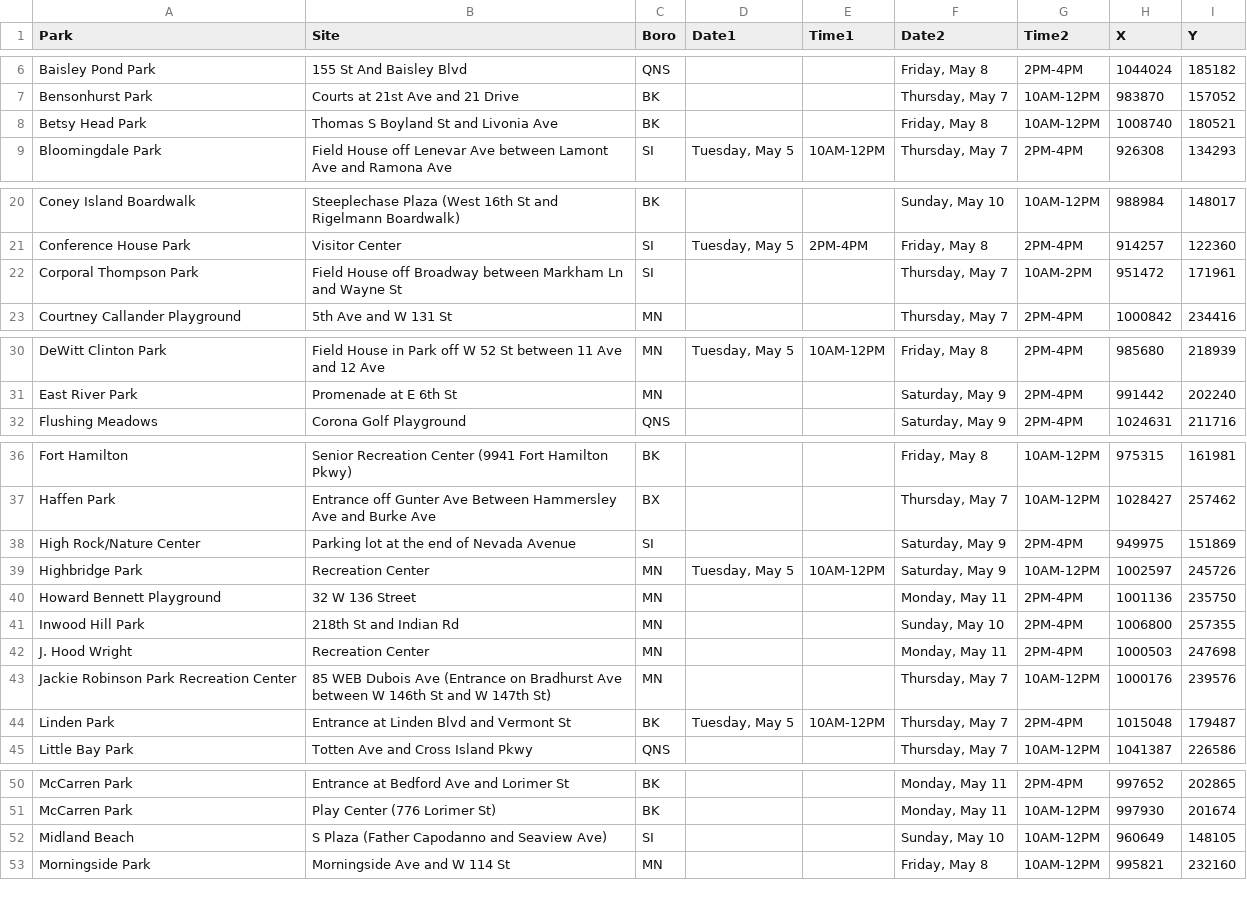
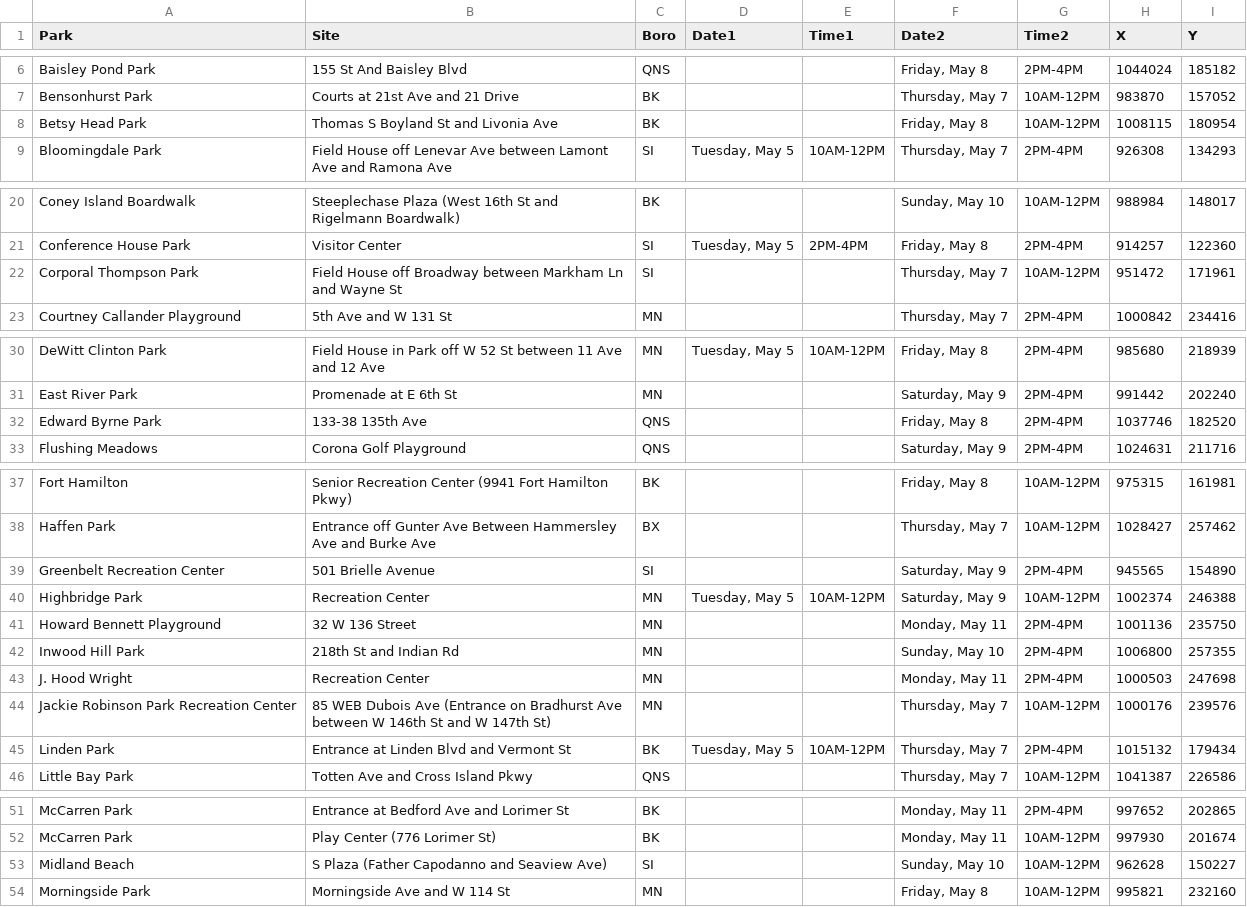
Before and after one commit to CityOfNewYork/face-coverings, a CSV file: src/data/location.csv, drawn as a sheet; only a part is shown, gaps mark what is left out; the diff covers the shown part only.

Commit message:
pahes2_v2 location data

```diff
--- a/src/data/location.csv
+++ b/src/data/location.csv
@@ -7,3 +7,3 @@
 "Bensonhurst Park","Courts at 21st Ave and 21 Drive","BK","","","Thursday, May 7","10AM-12PM","983870","157052"
-"Betsy Head Park","Thomas S Boyland St and Livonia Ave","BK","","","Friday, May 8","10AM-12PM","1008740","180521"
+"Betsy Head Park","Thomas S Boyland St and Livonia Ave","BK","","","Friday, May 8","10AM-12PM","1008115","180954"
 "Bloomingdale Park","Field House off Lenevar Ave between Lamont Ave and Ramona Ave","SI","Tuesday, May 5","10AM-12PM","Thursday, May 7","2PM-4PM","926308","134293"
@@ -21,3 +21,3 @@
 "Conference House Park","Visitor Center","SI","Tuesday, May 5","2PM-4PM","Friday, May 8","2PM-4PM","914257","122360"
-"Corporal Thompson Park","Field House off Broadway between Markham Ln and Wayne St","SI","","","Thursday, May 7","10AM-2PM","951472","171961"
+"Corporal Thompson Park","Field House off Broadway between Markham Ln and Wayne St","SI","","","Thursday, May 7","10AM-12PM","951472","171961"
 "Courtney Callander Playground","5th Ave and W 131 St","MN","","","Thursday, May 7","2PM-4PM","1000842","234416"
@@ -31,2 +31,3 @@
 "East River Park","Promenade at E 6th St","MN","","","Saturday, May 9","2PM-4PM","991442","202240"
+"Edward Byrne Park","133-38 135th Ave","QNS","","","Friday, May 8","2PM-4PM","1037746","182520"
 "Flushing Meadows","Corona Golf Playground","QNS","","","Saturday, May 9","2PM-4PM","1024631","211716"
@@ -37,4 +38,4 @@
 "Haffen Park","Entrance off Gunter Ave Between Hammersley Ave and Burke Ave","BX","","","Thursday, May 7","10AM-12PM","1028427","257462"
-"High Rock/Nature Center","Parking lot at the end of Nevada Avenue","SI","","","Saturday, May 9","2PM-4PM","949975","151869"
-"Highbridge Park","Recreation Center","MN","Tuesday, May 5","10AM-12PM","Saturday, May 9","10AM-12PM","1002597","245726"
+"Greenbelt Recreation Center","501 Brielle Avenue","SI","","","Saturday, May 9","2PM-4PM","945565","154890"
+"Highbridge Park","Recreation Center","MN","Tuesday, May 5","10AM-12PM","Saturday, May 9","10AM-12PM","1002374","246388"
 "Howard Bennett Playground","32 W 136 Street","MN","","","Monday, May 11","2PM-4PM","1001136","235750"
@@ -43,3 +44,3 @@
 "Jackie Robinson Park Recreation Center","85 WEB Dubois Ave (Entrance on Bradhurst Ave between W 146th St and W 147th St)","MN","","","Thursday, May 7","10AM-12PM","1000176","239576"
-"Linden Park","Entrance at Linden Blvd and Vermont St","BK","Tuesday, May 5","10AM-12PM","Thursday, May 7","2PM-4PM","1015048","179487"
+"Linden Park","Entrance at Linden Blvd and Vermont St","BK","Tuesday, May 5","10AM-12PM","Thursday, May 7","2PM-4PM","1015132","179434"
 "Little Bay Park","Totten Ave and Cross Island Pkwy","QNS","","","Thursday, May 7","10AM-12PM","1041387","226586"
@@ -51,3 +52,3 @@
 "McCarren Park","Play Center (776 Lorimer St)","BK","","","Monday, May 11","10AM-12PM","997930","201674"
-"Midland Beach","S Plaza (Father Capodanno and Seaview Ave)","SI","","","Sunday, May 10","10AM-12PM","960649","148105"
+"Midland Beach","S Plaza (Father Capodanno and Seaview Ave)","SI","","","Sunday, May 10","10AM-12PM","962628","150227"
 "Morningside Park","Morningside Ave and W 114 St","MN","","","Friday, May 8","10AM-12PM","995821","232160"
```
Also changed, not shown: 1 edited cell elsewhere in this file.
